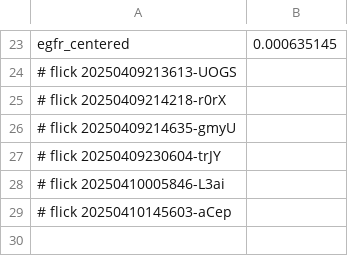
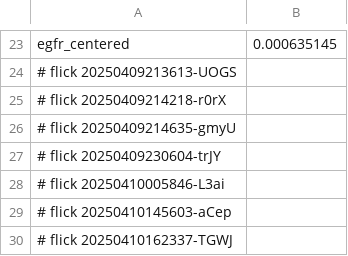
Before and after one commit to abikesa/phantom, a CSV file: kitabo/ensi/ukubona/donorcase/test3/assets/csv/don_beta1_overall.csv, drawn as a sheet; only a part is shown, gaps mark what is left out; the diff names each change by its address in the sheet, - before the commit and + after, or states it on an @@ line.

Commit message:
kitabo/ensi/ukubona/donorcase/test3/assets/csv/don_beta1_overall.csv

```diff
--- a/kitabo/ensi/ukubona/donorcase/test3/assets/csv/don_beta1_overall.csv
+++ b/kitabo/ensi/ukubona/donorcase/test3/assets/csv/don_beta1_overall.csv
+row 30: # flick 20250410162337-TGWJ
```
